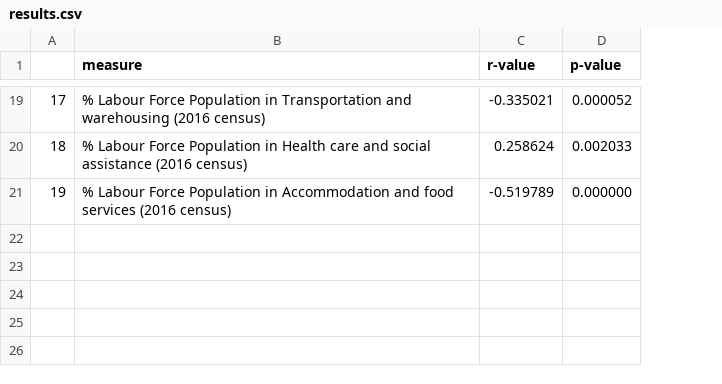
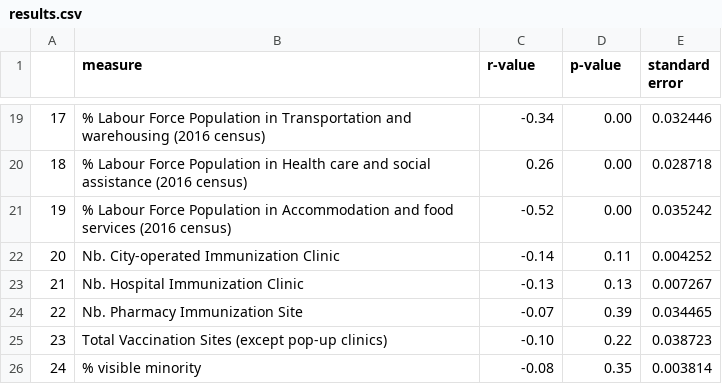
Before and after one commit to dexmcmillan/canadian-census-data, a CSV file: results.csv, drawn as a sheet; only a part is shown, gaps mark what is left out; the diff covers the shown part only; the diff names each change by its address in the sheet, - before the commit and + after, or states it on an @@ line.

```diff
--- a/results.csv
+++ b/results.csv
+column E (standard error), rows 19-21: 0.032446 | 0.028718 | 0.035242
-C19 (r-value): -0.335021
+C19 (r-value): -0.34
-D19 (p-value): 0.000052
+D19 (p-value): 0.00
-C20 (r-value): 0.258624
+C20 (r-value): 0.26
-D20 (p-value): 0.002033
+D20 (p-value): 0.00
-C21 (r-value): -0.519789
+C21 (r-value): -0.52
-D21 (p-value): 0.000000
+D21 (p-value): 0.00
+row 22: 20 | Nb. City-operated Immunization Clinic | -0.14 | 0.11 | 0.004252
+row 23: 21 | Nb. Hospital Immunization Clinic | -0.13 | 0.13 | 0.007267
+row 24: 22 | Nb. Pharmacy Immunization Site | -0.07 | 0.39 | 0.034465
+row 25: 23 | Total Vaccination Sites (except pop-up clinics) | -0.10 | 0.22 | 0.038723
+row 26: 24 | % visible minority | -0.08 | 0.35 | 0.003814
```
Also changed, not shown: 34 edited cells elsewhere in this file, 5 other files.
